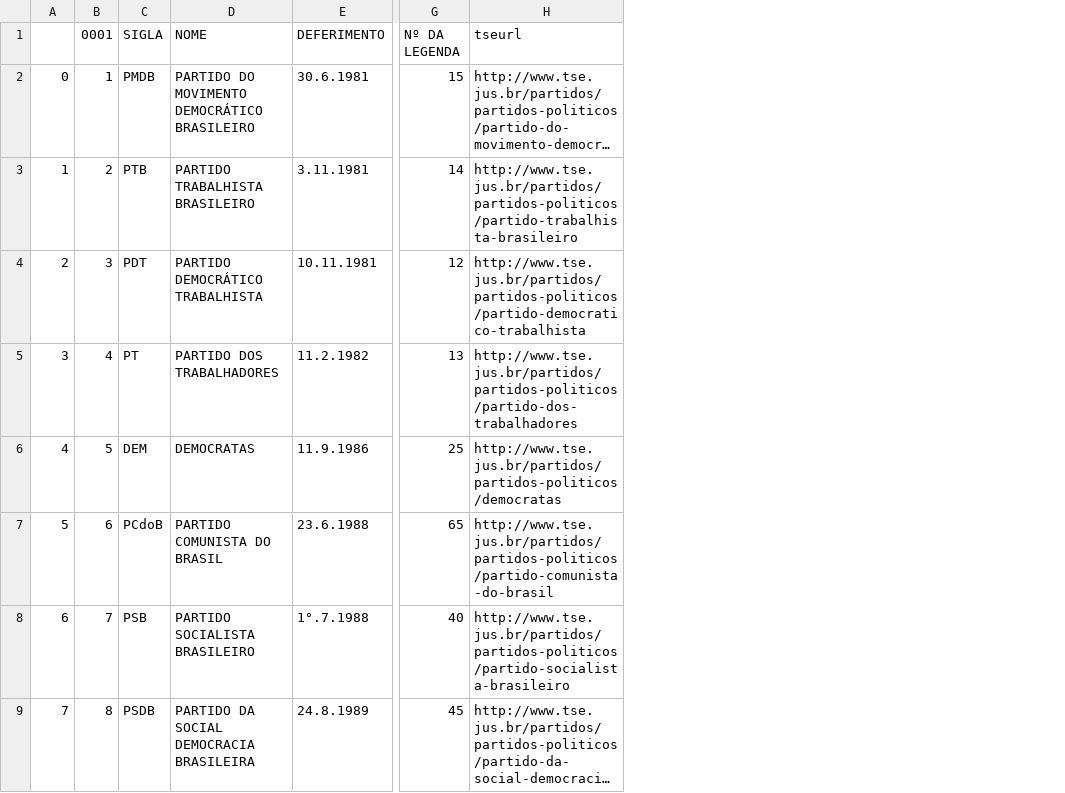
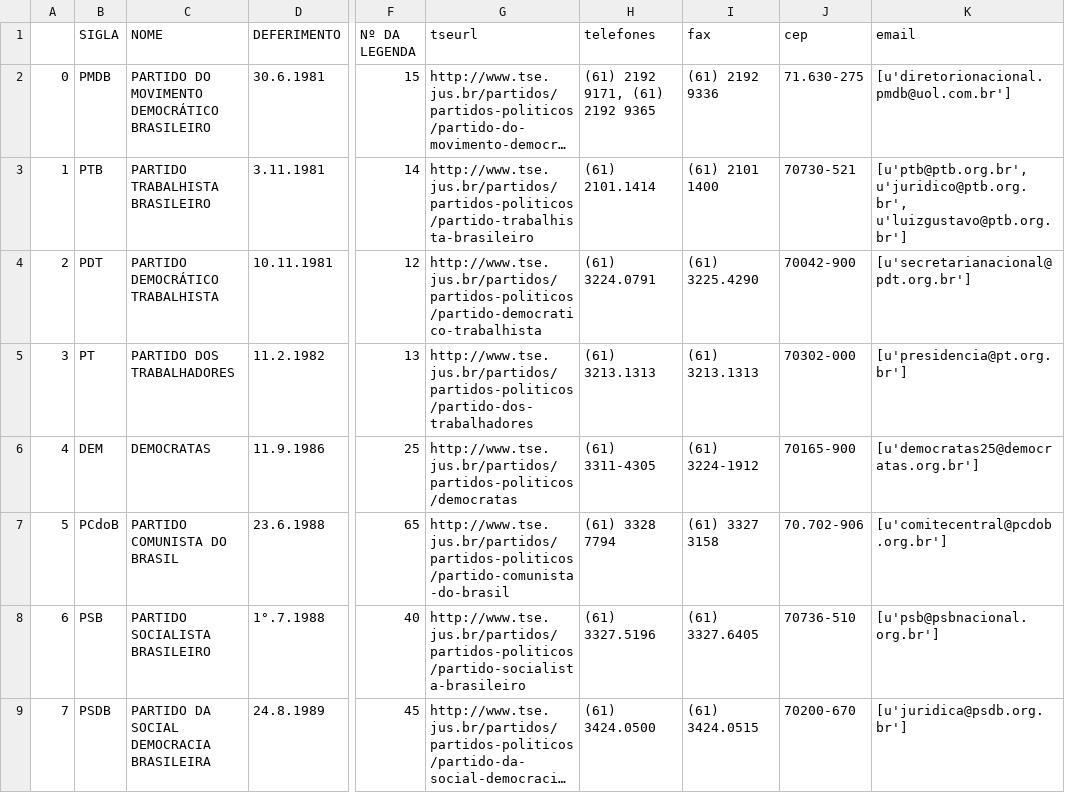
Before and after one commit to yvesbastos/ultimatumbr, a CSV file: src/datafetch/parties.csv, drawn as a sheet; only a part is shown, gaps mark what is left out; long unchanged cells end in …; removed rows and columns are numbered as before the commit, all else as after; the diff names each change by its address in the sheet, - before the commit and + after, or states it on an @@ line.

Commit message:
Now also fetching phones, fax, email in fetch_party_info.ipynb

```diff
--- a/src/datafetch/parties.csv
+++ b/src/datafetch/parties.csv
-column B (0001), rows 2-9: 1 | 2 | 3 | 4 | 5 | 6 | 7 | 8
+column H (telefones), rows 2-9: (61) 2192 9171, (61) 2192 9365 | (61) 2101.1414 | (61) 3224.0791 | (61) 3213.1313 | (61) 3311-4305 | (61) 3328 7794 | (61) 3327.5196 | (61) 3424.0500
+column I (fax), rows 2-9: (61) 2192 9336 | (61) 2101 1400 | (61) 3225.4290 | (61) 3213.1313 | (61) 3224-1912 | (61) 3327 3158 | (61) 3327.6405 | (61) 3424.0515
+column J (cep), rows 2-9: 71.630-275 | 70730-521 | 70042-900 | 70302-000 | 70165-900 | 70.702-906 | 70736-510 | 70200-670
+column K (email), rows 2-9: [u'diretorionacional.pmdb@uol.com.br'] | [u'ptb@ptb.org.br', u'juridico@ptb.org.br', u'luizgustavo@ptb.org.br'] | [u'secretarianacional@pdt.org.br'] | [u'presidencia@pt.org.br'] | [u'democratas25@democratas.org.br'] | [u'comitecentral@pcdob.org.br'] | [u'psb@psbnacional.org.br'] | [u'juridica@psdb.org.br']
```
Also changed, not shown: 1 other file.
